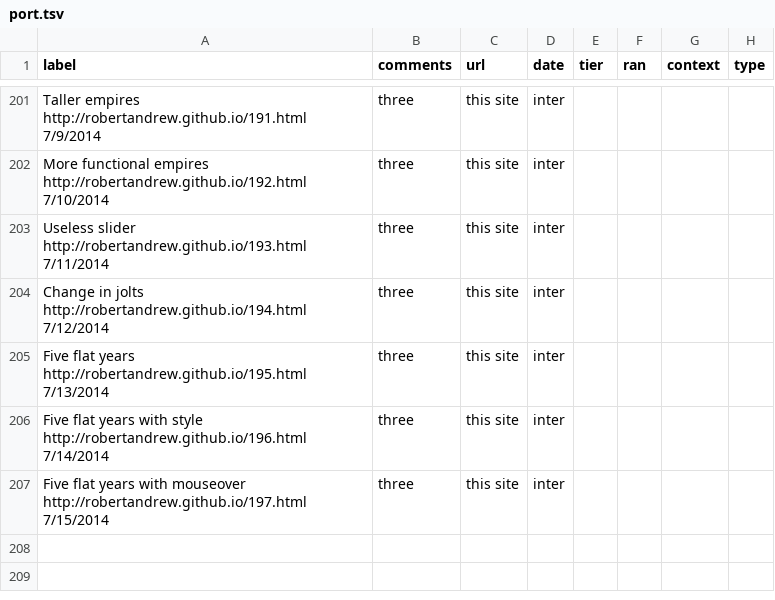
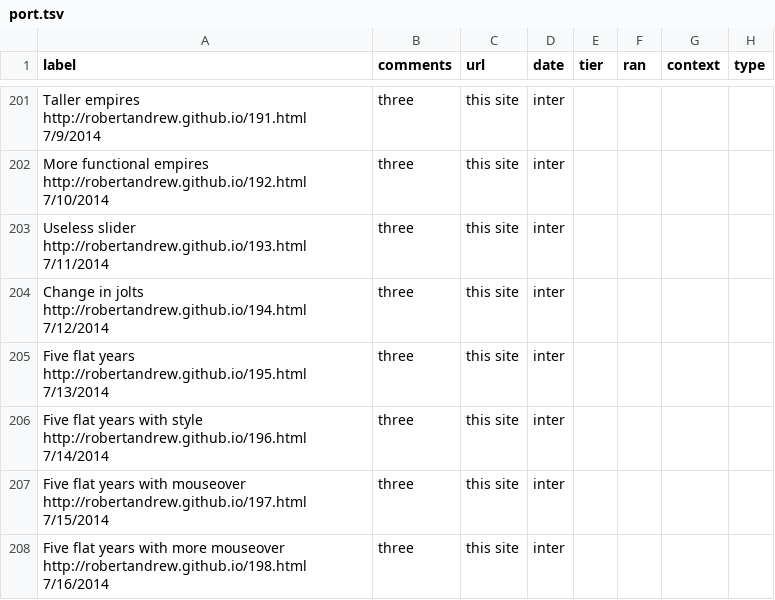
Before and after one commit to robertandrew/robertandrew.github.io, a TSV file: port.tsv, drawn as a sheet; only a part is shown, gaps mark what is left out; the diff names each change by its address in the sheet, - before the commit and + after, or states it on an @@ line.

Commit message:
Update port.tsv

```diff
--- a/port.tsv
+++ b/port.tsv
+row 208: Five flat years with more mouseover http://robertandrew.github.io/198.html 7/16/2014 | three | this site | inter
```
